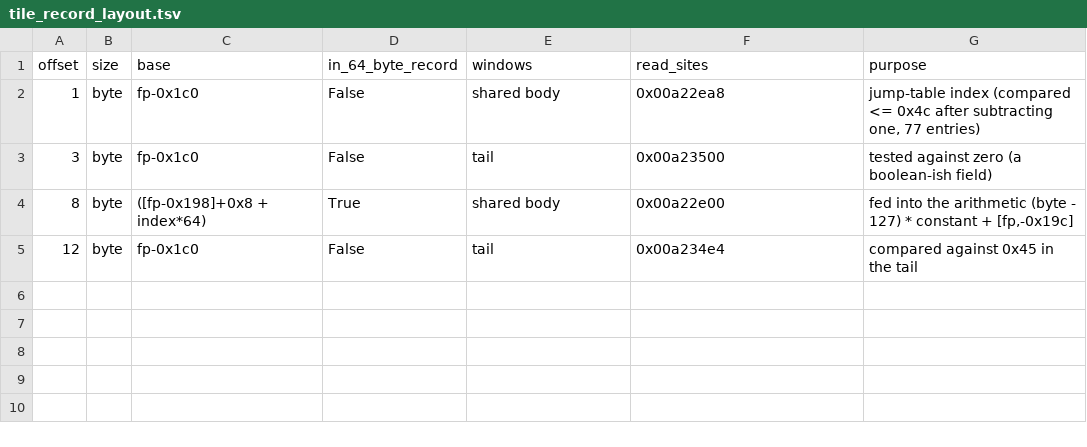
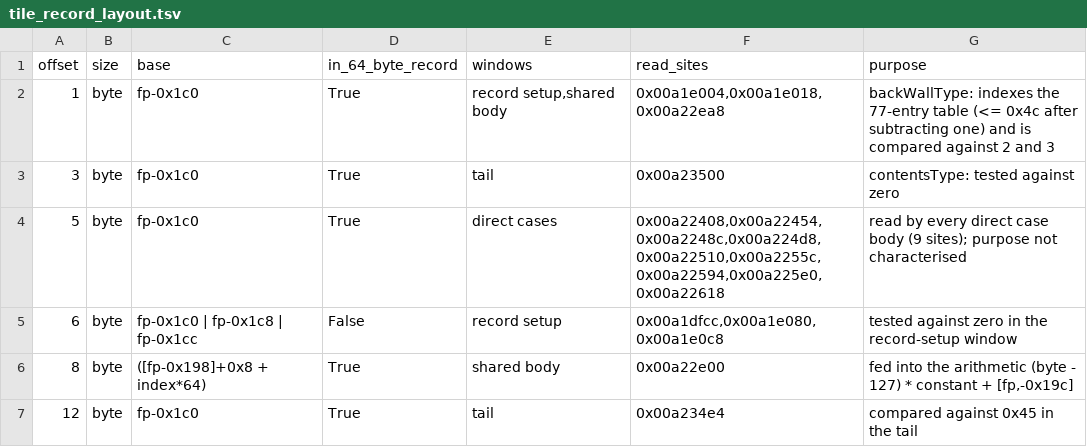
Before and after one commit to Gong-Mi/The_Blockheads_Rebuild, a TSV file: reconstruction/reverse-v3/native/tile_record_layout.tsv, drawn as a sheet.

Commit message:
tiles: correct the record layout - one record, reached two ways (R36)
Re-reading the context around 0x00a1dfc4 shows `[fp,-0x1c0]` is set to
`[[fp,-0x198]+8] + index*64`: it is a pointer to a 64-byte tile record, not a second
object. R34 had split the fields across "the record" and "another object"; that was an
artifact of not tracking the pointer slot, and it is corrected here.

The scan now covers four windows whose instruction boundaries were verified against
capstone (a single sweep over the function loses sync at the first inline jump table,
which is data), and it resolves the pointer slot:

  offset +1   3 sites  backWallType: indexes the 77-entry table, compared against 2 and 3
  offset +3   1 site   contentsType: tested against zero
  offset +5   9 sites  read by every direct case body - NEW, purpose uncharacterised
  offset +6   3 sites  tested against zero, read through three sibling pointer slots
  offset +8   1 site   (byte - 127) * constant + [fp,-0x19c], via the array stride
  offset +12  1 site   compared against 0x45 in the tail

The sibling slots for +6 (`fp-0x1c0`, `fp-0x1c8`, `fp-0x1cc`) show the record pointer is
kept per index, which is why that offset is the one read outside a single chain.

Artifacts, doc and contract test updated together; the test pins the corrected
classification, the six offsets and the sibling-slot observation.

Local: runner + validator + lint green (gate PASS).

```diff
--- a/reconstruction/reverse-v3/native/tile_record_layout.tsv
+++ b/reconstruction/reverse-v3/native/tile_record_layout.tsv
@@ -1,5 +1,7 @@
 offset	size	base	in_64_byte_record	windows	read_sites	purpose
-1	byte	fp-0x1c0	False	shared body	0x00a22ea8	jump-table index (compared <= 0x4c after subtracting one, 77 entries)
-3	byte	fp-0x1c0	False	tail	0x00a23500	tested against zero (a boolean-ish field)
+1	byte	fp-0x1c0	True	record setup,shared body	0x00a1e004,0x00a1e018,0x00a22ea8	backWallType: indexes the 77-entry table (<= 0x4c after subtracting one) and is compared against 2 and 3
+3	byte	fp-0x1c0	True	tail	0x00a23500	contentsType: tested against zero
+5	byte	fp-0x1c0	True	direct cases	0x00a22408,0x00a22454,0x00a2248c,0x00a224d8,0x00a22510,0x00a2255c,0x00a22594,0x00a225e0,0x00a22618	read by every direct case body (9 sites); purpose not characterised
+6	byte	fp-0x1c0 | fp-0x1c8 | fp-0x1cc	False	record setup	0x00a1dfcc,0x00a1e080,0x00a1e0c8	tested against zero in the record-setup window
 8	byte	([fp-0x198]+0x8 + index*64)	True	shared body	0x00a22e00	fed into the arithmetic (byte - 127) * constant + [fp,-0x19c]
-12	byte	fp-0x1c0	False	tail	0x00a234e4	compared against 0x45 in the tail
+12	byte	fp-0x1c0	True	tail	0x00a234e4	compared against 0x45 in the tail
```
Also changed, not shown: 4 other files.
